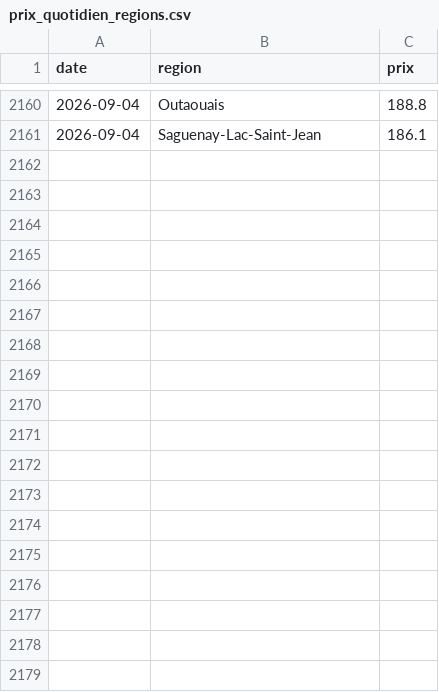
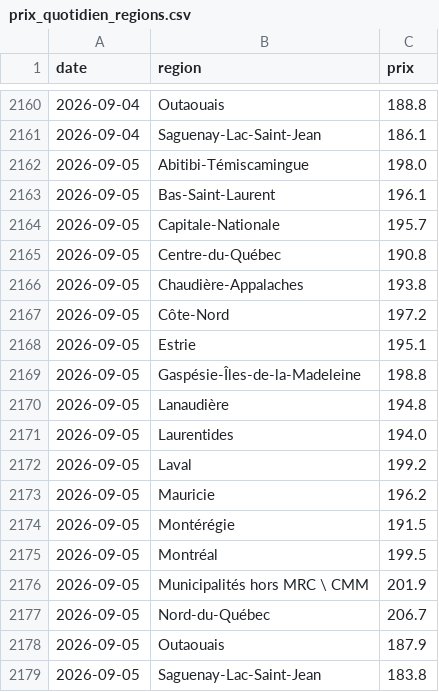
Before and after one commit to adamrais/Simple-API-for-gas-prices-in-Quebec, a CSV file: data/prix_quotidien_regions.csv, drawn as a sheet; only a part is shown, gaps mark what is left out.

```diff
--- a/data/prix_quotidien_regions.csv
+++ b/data/prix_quotidien_regions.csv
@@ -2161 +2161,19 @@ date,region,prix
 2026-09-04,Saguenay-Lac-Saint-Jean,186.1
+2026-09-05,Abitibi-Témiscamingue,198.0
+2026-09-05,Bas-Saint-Laurent,196.1
+2026-09-05,Capitale-Nationale,195.7
+2026-09-05,Centre-du-Québec,190.8
+2026-09-05,Chaudière-Appalaches,193.8
+2026-09-05,Côte-Nord,197.2
+2026-09-05,Estrie,195.1
+2026-09-05,Gaspésie-Îles-de-la-Madeleine,198.8
+2026-09-05,Lanaudière,194.8
+2026-09-05,Laurentides,194.0
+2026-09-05,Laval,199.2
+2026-09-05,Mauricie,196.2
+2026-09-05,Montérégie,191.5
+2026-09-05,Montréal,199.5
+2026-09-05,Municipalités hors MRC \ CMM,201.9
+2026-09-05,Nord-du-Québec,206.7
+2026-09-05,Outaouais,187.9
+2026-09-05,Saguenay-Lac-Saint-Jean,183.8
```
Also changed, not shown: data/prix_quotidien.csv.
